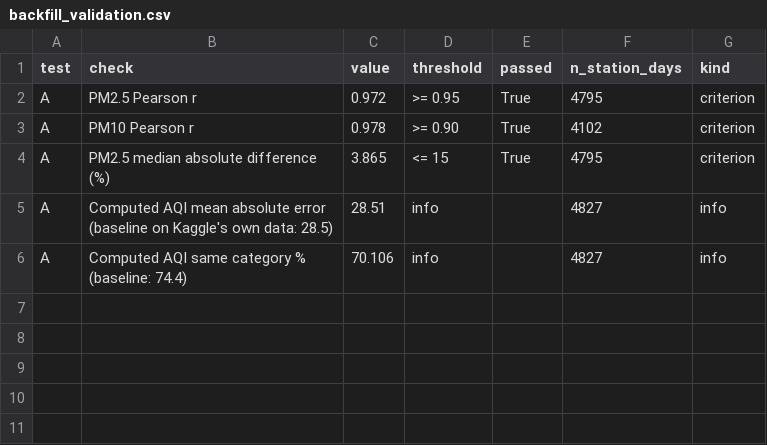
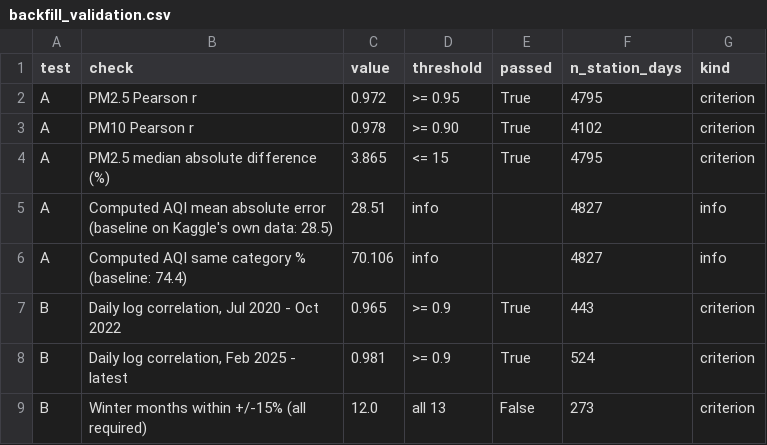
Before and after one commit to vanshajvr/aqi-sql, a CSV file: results/backfill_validation.csv, drawn as a sheet.

Commit message:
Backfill: run pre-registered Test B - embassy bridge fails, dropped

```diff
--- a/results/backfill_validation.csv
+++ b/results/backfill_validation.csv
@@ -6 +6,4 @@ A,Computed AQI mean absolute error (baseline on Kaggle's own data: 28.5),28.51,i
 A,Computed AQI same category % (baseline: 74.4),70.106,info,,4827,info
+B,"Daily log correlation, Jul 2020 - Oct 2022",0.965,>= 0.9,True,443,criterion
+B,"Daily log correlation, Feb 2025 - latest",0.981,>= 0.9,True,524,criterion
+B,Winter months within +/-15% (all required),12.0,all 13,False,273,criterion
```
Also changed, not shown: 6 other files.
